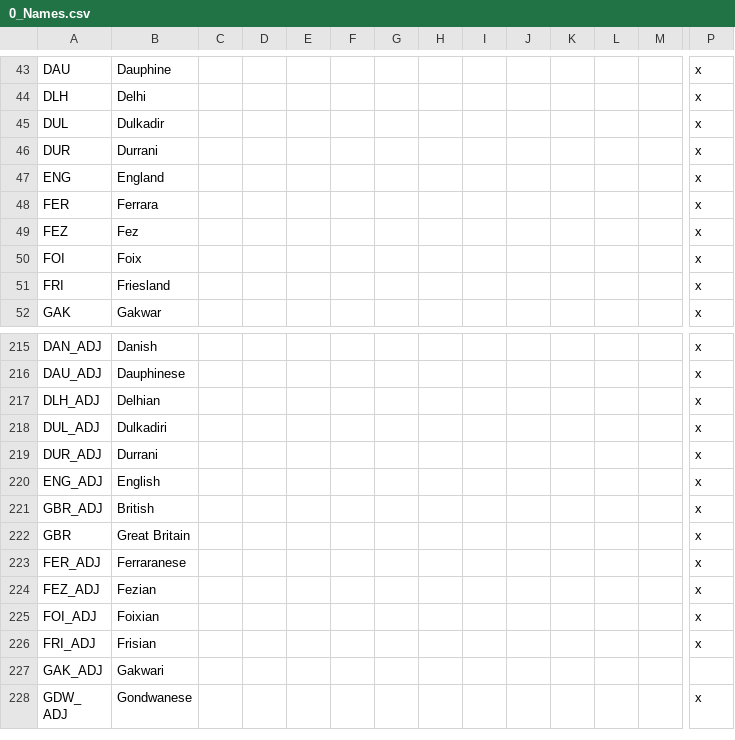
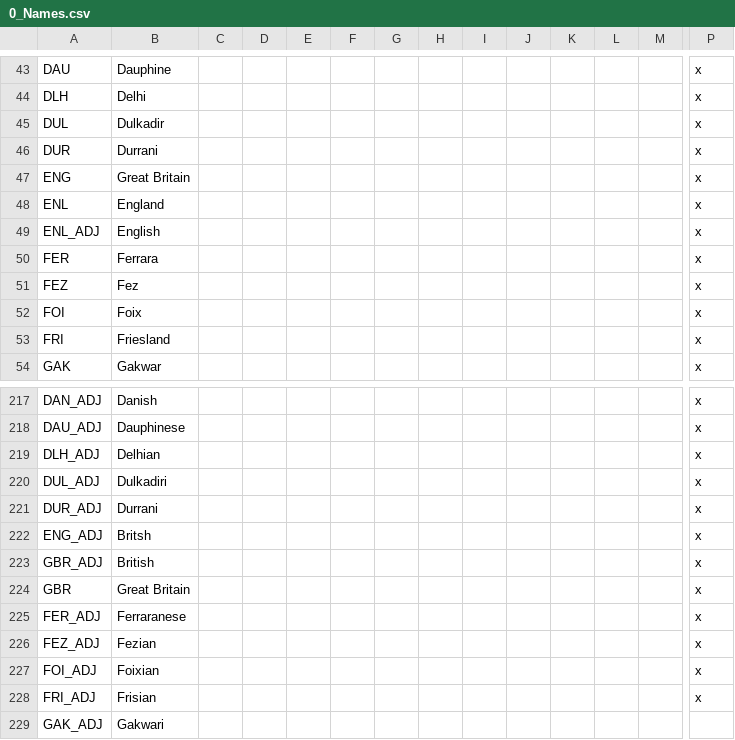
Before and after one commit to marc-lopez/paradoxGameConverters, a CSV file: Converter Mod/EU3toVIC2 Converter Mod/Mod Files/localisation/0_Names.csv, drawn as a sheet; only a part is shown, gaps mark what is left out; the shorter side is filled out with more unchanged rows; addresses are those after the commit; rows hold the shown columns only; the diff names each change by its address in the sheet, - before the commit and + after, or states it on an @@ line.

```diff
--- a/Converter Mod/EU3toVIC2 Converter Mod/Mod Files/localisation/0_Names.csv
+++ b/Converter Mod/EU3toVIC2 Converter Mod/Mod Files/localisation/0_Names.csv
-B47: England
+B47: Great Britain
+row 48: ENL | England |  |  |  |  |  |  |  |  |  |  |  | x
+row 49: ENL_ADJ | English |  |  |  |  |  |  |  |  |  |  |  | x
-B222: English
+B222: Britsh
```
Also changed, not shown: 17 other files.
